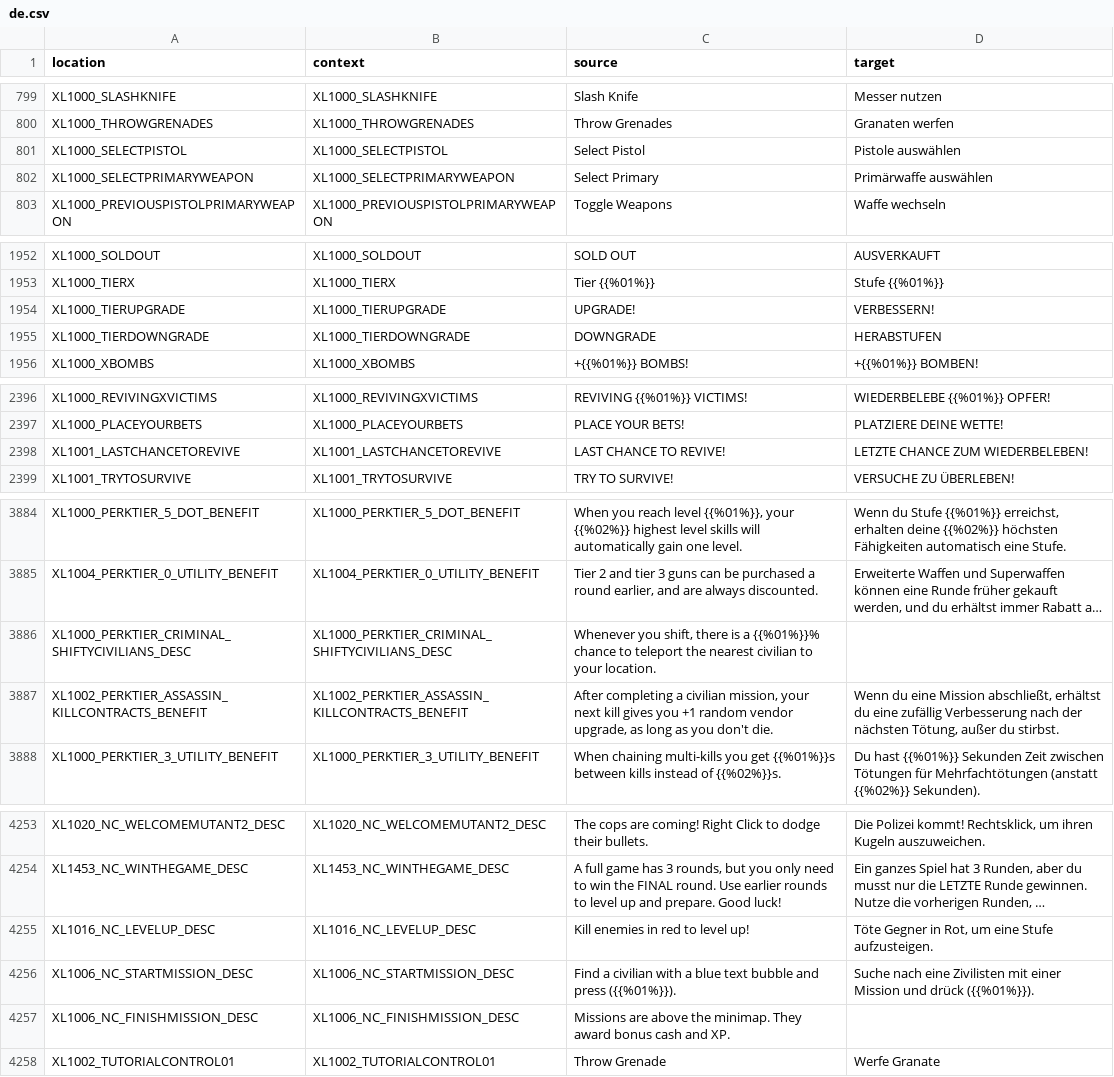
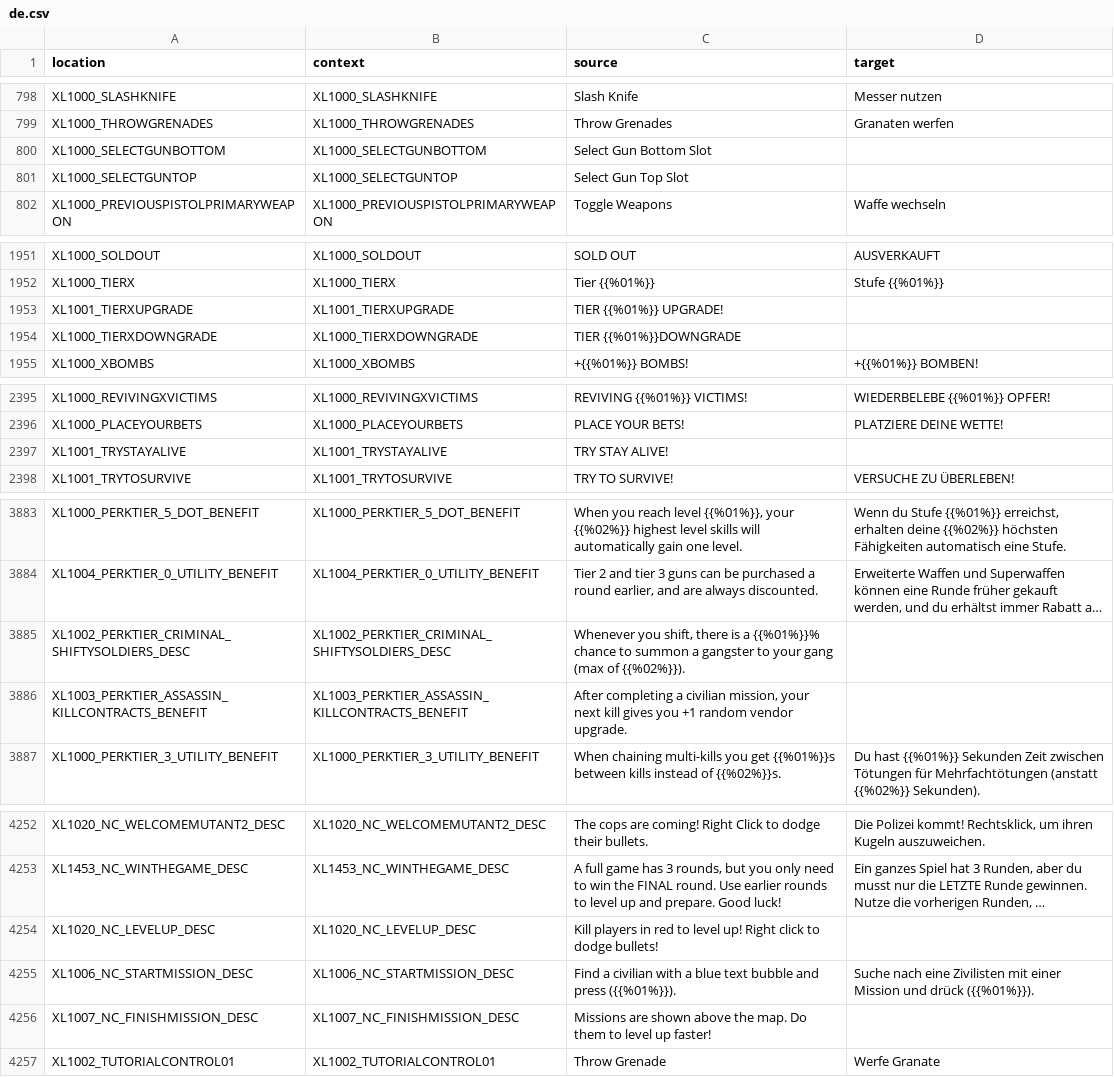
Before and after one commit to bencelot/GeneshiftTranslations, a CSV file: de.csv, drawn as a sheet; only a part is shown, gaps mark what is left out; long unchanged cells end in …; removed rows and columns are numbered as before the commit, all else as after; the diff covers the shown part only; the diff names each change by its address in the sheet, - before the commit and + after, or states it on an @@ line.

```diff
--- a/de.csv
+++ b/de.csv
-row 801: XL1000_SELECTPISTOL | XL1000_SELECTPISTOL | Select Pistol | Pistole auswählen
-row 802: XL1000_SELECTPRIMARYWEAPON | XL1000_SELECTPRIMARYWEAPON | Select Primary | Primärwaffe auswählen
+row 800: XL1000_SELECTGUNBOTTOM | XL1000_SELECTGUNBOTTOM | Select Gun Bottom Slot
+row 801: XL1000_SELECTGUNTOP | XL1000_SELECTGUNTOP | Select Gun Top Slot
-row 1954: XL1000_TIERUPGRADE | XL1000_TIERUPGRADE | UPGRADE! | VERBESSERN!
-row 1955: XL1000_TIERDOWNGRADE | XL1000_TIERDOWNGRADE | DOWNGRADE | HERABSTUFEN
+row 1953: XL1001_TIERXUPGRADE | XL1001_TIERXUPGRADE | TIER {{%01%}} UPGRADE!
+row 1954: XL1000_TIERXDOWNGRADE | XL1000_TIERXDOWNGRADE | TIER {{%01%}}DOWNGRADE
-row 2398: XL1001_LASTCHANCETOREVIVE | XL1001_LASTCHANCETOREVIVE | LAST CHANCE TO REVIVE! | LETZTE CHANCE ZUM WIEDERBELEBEN!
+row 2397: XL1001_TRYSTAYALIVE | XL1001_TRYSTAYALIVE | TRY STAY ALIVE!
-row 3886: XL1000_PERKTIER_CRIMINAL_SHIFTYCIVILIANS_DESC | XL1000_PERKTIER_CRIMINAL_SHIFTYCIVILIANS_DESC | Whenever you shift, there is a {{%01%}}% chance to teleport the nearest civilian to your location.
+row 3885: XL1002_PERKTIER_CRIMINAL_SHIFTYSOLDIERS_DESC | XL1002_PERKTIER_CRIMINAL_SHIFTYSOLDIERS_DESC | Whenever you shift, there is a {{%01%}}% chance to summon a gangster to your gang (max of {{%02%}}).
-A3886 (location): XL1002_PERKTIER_ASSASSIN_KILLCONTRACTS_BENEFIT
+A3886 (location): XL1003_PERKTIER_ASSASSIN_KILLCONTRACTS_BENEFIT
-B3886 (context): XL1002_PERKTIER_ASSASSIN_KILLCONTRACTS_BENEFIT
+B3886 (context): XL1003_PERKTIER_ASSASSIN_KILLCONTRACTS_BENEFIT
-C3886 (source): …random vendor upgrade, as long as you don't die.
+C3886 (source): …random vendor upgrade.
-D3886 (target): Wenn du eine Mission abschließt, erhältst du eine zufällig Verbesserung nach der nächsten Tötung, außer du stirbst.
+D3886 (target): (empty)
-row 4255: XL1016_NC_LEVELUP_DESC | XL1016_NC_LEVELUP_DESC | Kill enemies in red to level up! | Töte Gegner in Rot, um eine Stufe aufzusteigen.
+row 4254: XL1020_NC_LEVELUP_DESC | XL1020_NC_LEVELUP_DESC | Kill players in red to level up! Right click to dodge bullets!
-A4256 (location): XL1006_NC_FINISHMISSION_DESC
+A4256 (location): XL1007_NC_FINISHMISSION_DESC
-B4256 (context): XL1006_NC_FINISHMISSION_DESC
+B4256 (context): XL1007_NC_FINISHMISSION_DESC
-C4256 (source): Missions are above the minimap. They award bonus cash and XP.
+C4256 (source): Missions are shown above the map. Do them to level up faster!
```
Also changed, not shown: 5 added rows, 6 removed rows and 10 edited cells elsewhere in this file, en.csv, es_AR.csv, 4 other files.
